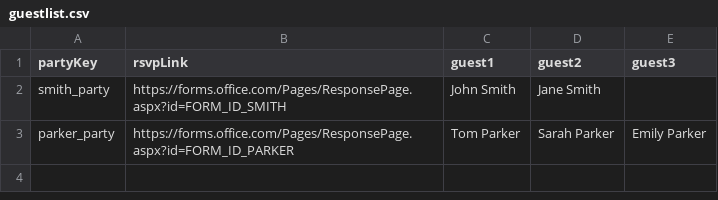
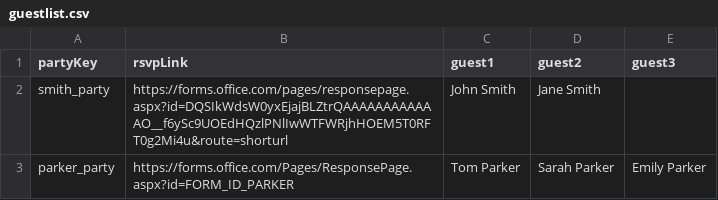
Before and after one commit to mcmancl/mc-will-wedding, a CSV file: data/guestlist.csv, drawn as a sheet.

Commit message:
Update guestlist.csv trying a real link

```diff
--- a/data/guestlist.csv
+++ b/data/guestlist.csv
@@ -1,3 +1,3 @@
 partyKey,rsvpLink,guest1,guest2,guest3
-smith_party,https://forms.office.com/Pages/ResponsePage.aspx?id=FORM_ID_SMITH,John Smith,Jane Smith
+smith_party,https://forms.office.com/pages/responsepage.aspx?id=DQSIkWdsW0yxEjajBLZtrQAAAAAAAAAAAAO__f6ySc9UOEdHQzlPNlIwWTFWRjhHOEM5T0RFT0g2Mi4u&route=shorturl,John Smith,Jane Smith
 parker_party,https://forms.office.com/Pages/ResponsePage.aspx?id=FORM_ID_PARKER,Tom Parker,Sarah Parker,Emily Parker
```
